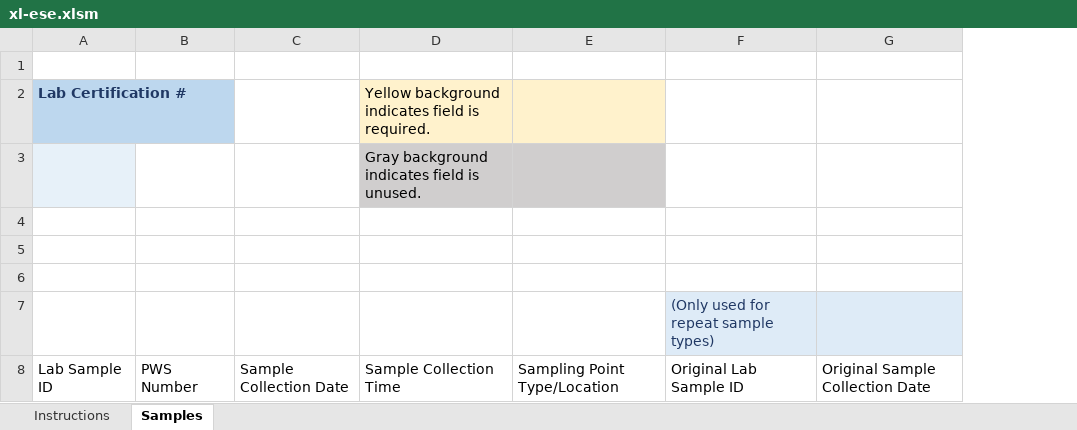
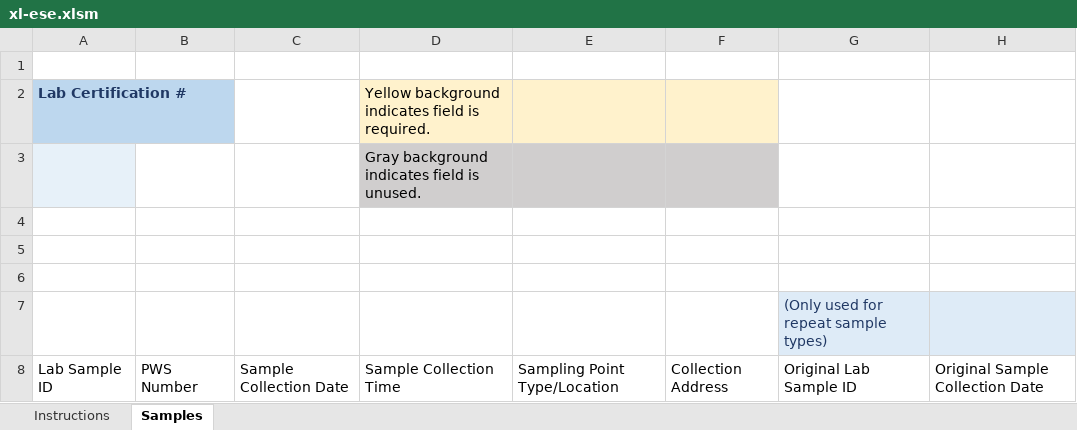
Before and after one commit to gaepdit/e-Sample-Entry-CSV, an Excel workbook: xl-ese.xlsm, sheet Samples, drawn as a sheet; only a part is shown; values as stored, in another font and other column widths than the file's, no borders; charts and pictures and conditional formats and table styles not drawn; the diff names each change by its address in the sheet, - before the commit and + after, or states it on an @@ line.

```diff
--- a/xl-ese.xlsm (sheet Samples)
+++ b/xl-ese.xlsm (sheet Samples)
+column F, row 8: Collection Address
```
Also changed, not shown: specs/Coliform-column-definitions.xlsx, 3 other files.
